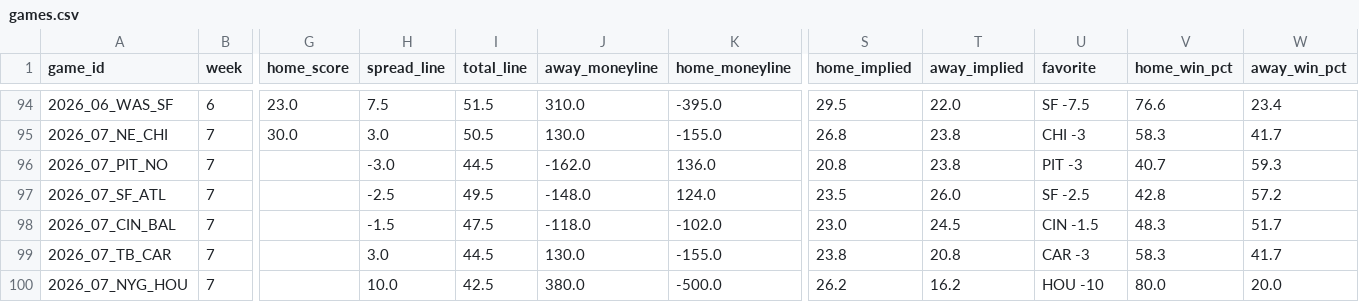
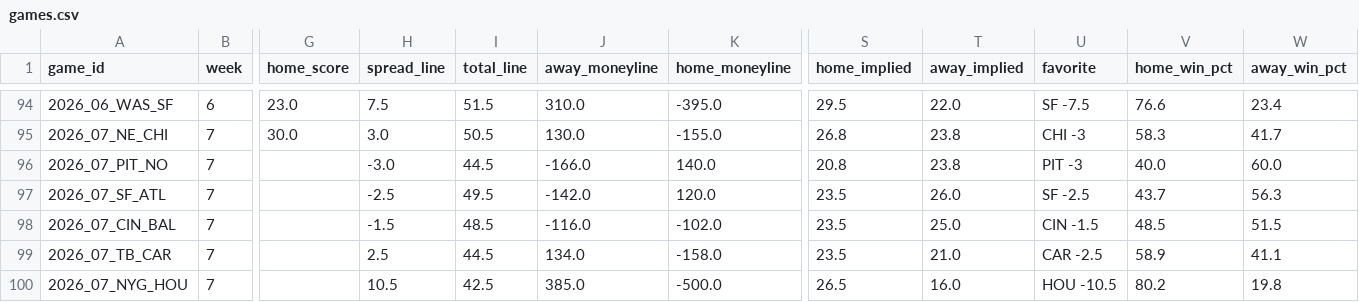
Before and after one commit to bwik4/Matchup-Lab, a CSV file: data/games.csv, drawn as a sheet; only a part is shown, gaps mark what is left out; the diff covers the shown part only; the diff names each change by its address in the sheet, - before the commit and + after, or states it on an @@ line.

```diff
--- a/data/games.csv
+++ b/data/games.csv
-J96 (away_moneyline): -162.0
+J96 (away_moneyline): -166.0
-K96 (home_moneyline): 136.0
+K96 (home_moneyline): 140.0
-V96 (home_win_pct): 40.7
+V96 (home_win_pct): 40.0
-W96 (away_win_pct): 59.3
+W96 (away_win_pct): 60.0
-J97 (away_moneyline): -148.0
+J97 (away_moneyline): -142.0
-K97 (home_moneyline): 124.0
+K97 (home_moneyline): 120.0
-V97 (home_win_pct): 42.8
+V97 (home_win_pct): 43.7
-W97 (away_win_pct): 57.2
+W97 (away_win_pct): 56.3
-I98 (total_line): 47.5
+I98 (total_line): 48.5
-J98 (away_moneyline): -118.0
+J98 (away_moneyline): -116.0
-S98 (home_implied): 23.0
+S98 (home_implied): 23.5
-T98 (away_implied): 24.5
+T98 (away_implied): 25.0
-V98 (home_win_pct): 48.3
+V98 (home_win_pct): 48.5
-W98 (away_win_pct): 51.7
+W98 (away_win_pct): 51.5
-H99 (spread_line): 3.0
+H99 (spread_line): 2.5
-J99 (away_moneyline): 130.0
+J99 (away_moneyline): 134.0
-K99 (home_moneyline): -155.0
+K99 (home_moneyline): -158.0
-S99 (home_implied): 23.8
+S99 (home_implied): 23.5
-T99 (away_implied): 20.8
+T99 (away_implied): 21.0
-U99 (favorite): CAR -3
+U99 (favorite): CAR -2.5
-V99 (home_win_pct): 58.3
+V99 (home_win_pct): 58.9
-W99 (away_win_pct): 41.7
+W99 (away_win_pct): 41.1
-H100 (spread_line): 10.0
+H100 (spread_line): 10.5
-J100 (away_moneyline): 380.0
+J100 (away_moneyline): 385.0
-S100 (home_implied): 26.2
+S100 (home_implied): 26.5
-T100 (away_implied): 16.2
+T100 (away_implied): 16.0
-U100 (favorite): HOU -10
+U100 (favorite): HOU -10.5
-V100 (home_win_pct): 80.0
+V100 (home_win_pct): 80.2
-W100 (away_win_pct): 20.0
+W100 (away_win_pct): 19.8
```
Also changed, not shown: 125 edited cells elsewhere in this file, data/players.csv, 5 other files.
